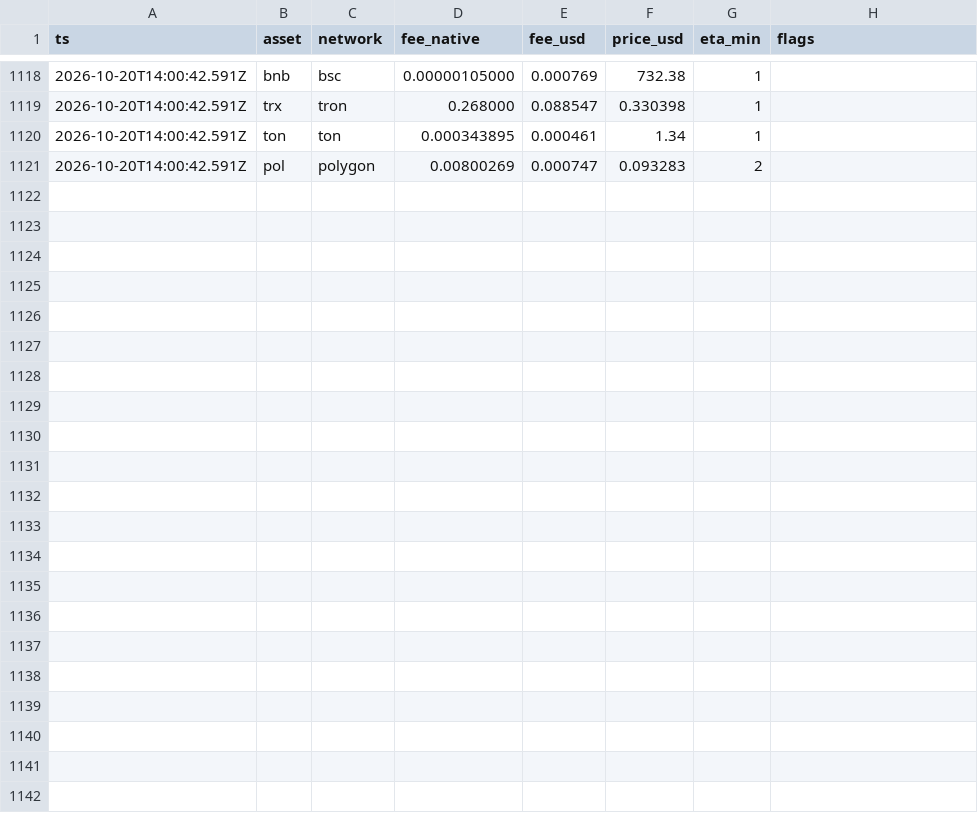
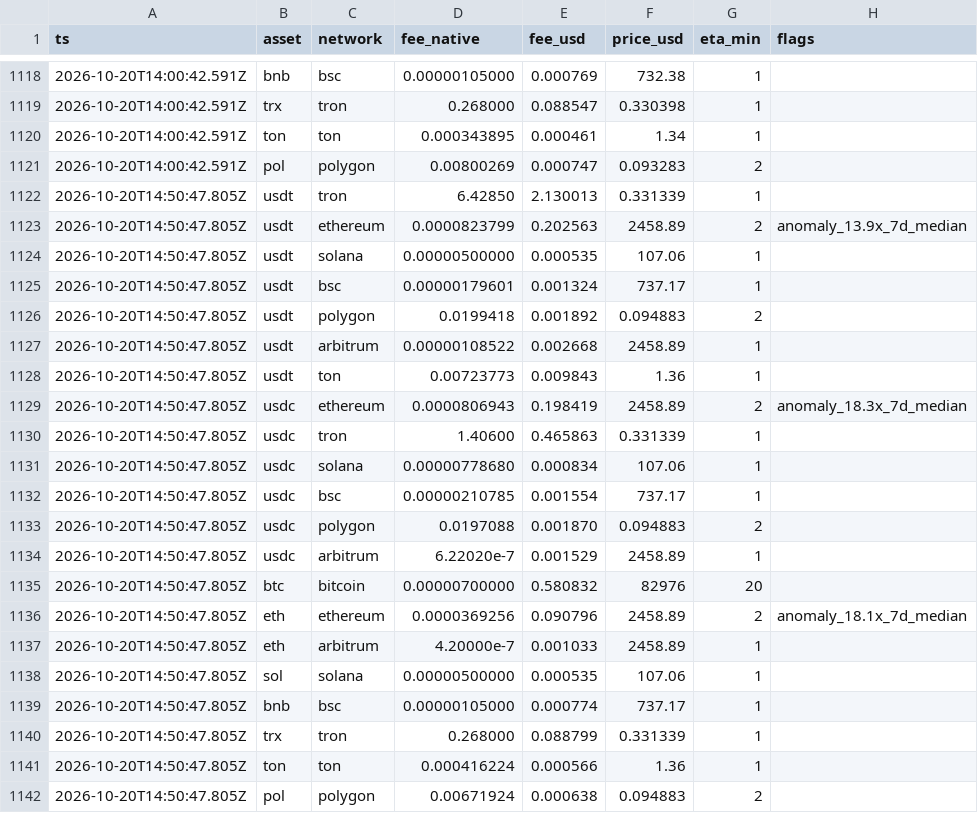
Before and after one commit to maresfield-cmyk/gcrypto, a CSV file: data/history/networks.csv, drawn as a sheet; only a part is shown, gaps mark what is left out.

Commit message:
data: 2026-10-20T14:51:14Z [skip ci]

```diff
--- a/data/history/networks.csv
+++ b/data/history/networks.csv
@@ -1121 +1121,22 @@ ts,asset,network,fee_native,fee_usd,price_usd,eta_min,flags
 2026-10-20T14:00:42.591Z,pol,polygon,0.00800269,0.000747,0.093283,2,
+2026-10-20T14:50:47.805Z,usdt,tron,6.42850,2.130013,0.331339,1,
+2026-10-20T14:50:47.805Z,usdt,ethereum,0.0000823799,0.202563,2458.89,2,anomaly_13.9x_7d_median
+2026-10-20T14:50:47.805Z,usdt,solana,0.00000500000,0.000535,107.06,1,
+2026-10-20T14:50:47.805Z,usdt,bsc,0.00000179601,0.001324,737.17,1,
+2026-10-20T14:50:47.805Z,usdt,polygon,0.0199418,0.001892,0.094883,2,
+2026-10-20T14:50:47.805Z,usdt,arbitrum,0.00000108522,0.002668,2458.89,1,
+2026-10-20T14:50:47.805Z,usdt,ton,0.00723773,0.009843,1.36,1,
+2026-10-20T14:50:47.805Z,usdc,ethereum,0.0000806943,0.198419,2458.89,2,anomaly_18.3x_7d_median
+2026-10-20T14:50:47.805Z,usdc,tron,1.40600,0.465863,0.331339,1,
+2026-10-20T14:50:47.805Z,usdc,solana,0.00000778680,0.000834,107.06,1,
+2026-10-20T14:50:47.805Z,usdc,bsc,0.00000210785,0.001554,737.17,1,
+2026-10-20T14:50:47.805Z,usdc,polygon,0.0197088,0.001870,0.094883,2,
+2026-10-20T14:50:47.805Z,usdc,arbitrum,6.22020e-7,0.001529,2458.89,1,
+2026-10-20T14:50:47.805Z,btc,bitcoin,0.00000700000,0.580832,82976,20,
+2026-10-20T14:50:47.805Z,eth,ethereum,0.0000369256,0.090796,2458.89,2,anomaly_18.1x_7d_median
+2026-10-20T14:50:47.805Z,eth,arbitrum,4.20000e-7,0.001033,2458.89,1,
+2026-10-20T14:50:47.805Z,sol,solana,0.00000500000,0.000535,107.06,1,
+2026-10-20T14:50:47.805Z,bnb,bsc,0.00000105000,0.000774,737.17,1,
+2026-10-20T14:50:47.805Z,trx,tron,0.268000,0.088799,0.331339,1,
+2026-10-20T14:50:47.805Z,ton,ton,0.000416224,0.000566,1.36,1,
+2026-10-20T14:50:47.805Z,pol,polygon,0.00671924,0.000638,0.094883,2,
```
Also changed, not shown: 45 other files.
